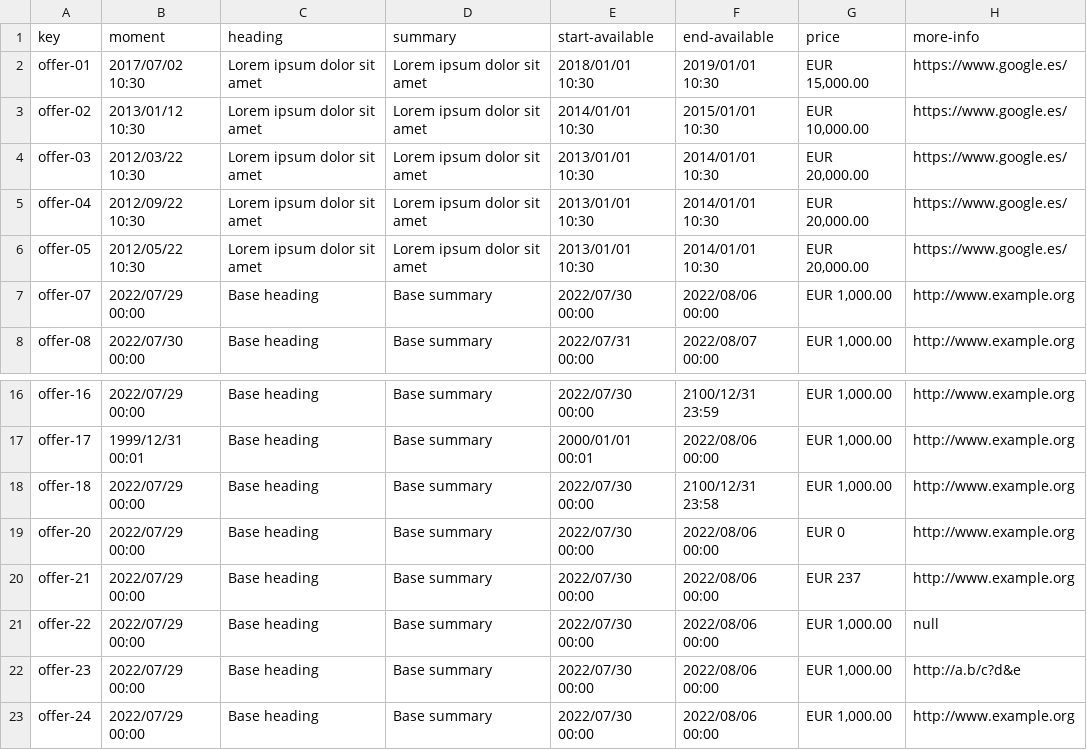
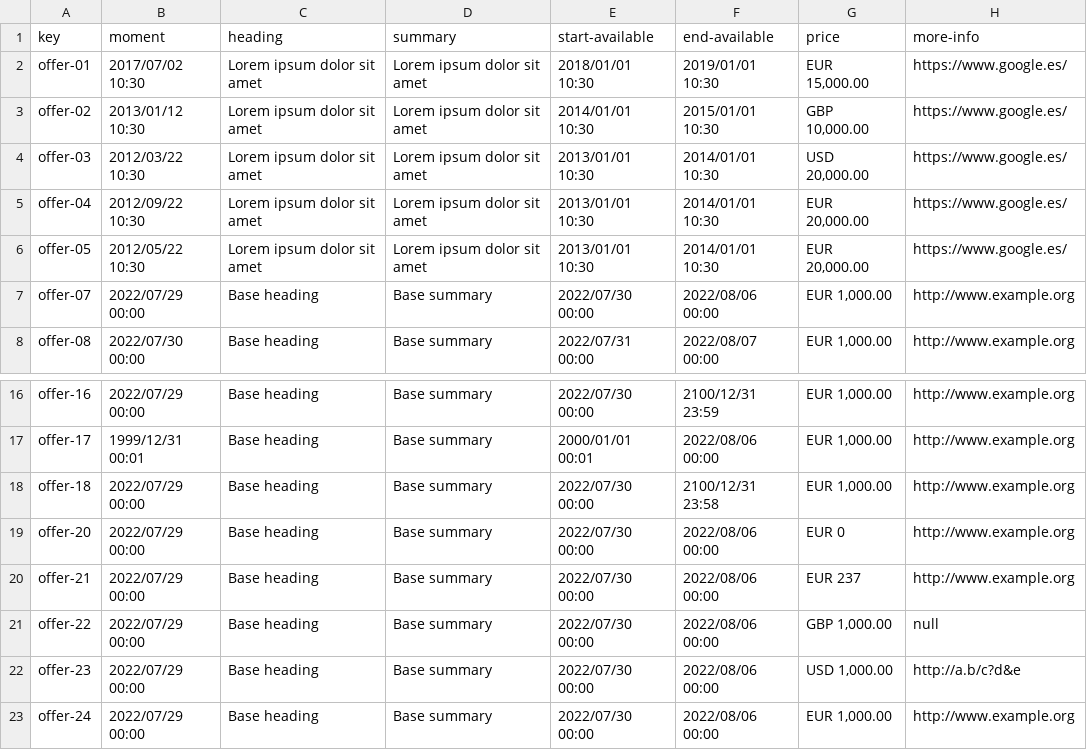
Before and after one commit to alvgonfri/dp2-acme-l3, a CSV file: Acme-L3-D04/src/main/webapp/WEB-INF/resources/sample-data/offer.csv, drawn as a sheet; only a part is shown, gaps mark what is left out.

Commit message:
Offers data update

```diff
--- a/Acme-L3-D04/src/main/webapp/WEB-INF/resources/sample-data/offer.csv
+++ b/Acme-L3-D04/src/main/webapp/WEB-INF/resources/sample-data/offer.csv
@@ -2,4 +2,4 @@ key,moment,heading,summary,start-available,end-available,price,more-info
 offer-01,2017/07/02 10:30,Lorem ipsum dolor sit amet,Lorem ipsum dolor sit amet,2018/01/01 10:30,2019/01/01 10:30,"EUR 15,000.00",https://www.google.es/
-offer-02,2013/01/12 10:30,Lorem ipsum dolor sit amet,Lorem ipsum dolor sit amet,2014/01/01 10:30,2015/01/01 10:30,"EUR 10,000.00",https://www.google.es/
-offer-03,2012/03/22 10:30,Lorem ipsum dolor sit amet,Lorem ipsum dolor sit amet,2013/01/01 10:30,2014/01/01 10:30,"EUR 20,000.00",https://www.google.es/
+offer-02,2013/01/12 10:30,Lorem ipsum dolor sit amet,Lorem ipsum dolor sit amet,2014/01/01 10:30,2015/01/01 10:30,"GBP 10,000.00",https://www.google.es/
+offer-03,2012/03/22 10:30,Lorem ipsum dolor sit amet,Lorem ipsum dolor sit amet,2013/01/01 10:30,2014/01/01 10:30,"USD 20,000.00",https://www.google.es/
 offer-04,2012/09/22 10:30,Lorem ipsum dolor sit amet,Lorem ipsum dolor sit amet,2013/01/01 10:30,2014/01/01 10:30,"EUR 20,000.00",https://www.google.es/
@@ -20,4 +20,4 @@ offer-20,2022/07/29 00:00,Base heading,Base summary,2022/07/30 00:00,2022/08/06
 offer-21,2022/07/29 00:00,Base heading,Base summary,2022/07/30 00:00,2022/08/06 00:00,"EUR 237",http://www.example.org
-offer-22,2022/07/29 00:00,Base heading,Base summary,2022/07/30 00:00,2022/08/06 00:00,"EUR 1,000.00",null
-offer-23,2022/07/29 00:00,Base heading,Base summary,2022/07/30 00:00,2022/08/06 00:00,"EUR 1,000.00",http://a.b/c?d&e
+offer-22,2022/07/29 00:00,Base heading,Base summary,2022/07/30 00:00,2022/08/06 00:00,"GBP 1,000.00",null
+offer-23,2022/07/29 00:00,Base heading,Base summary,2022/07/30 00:00,2022/08/06 00:00,"USD 1,000.00",http://a.b/c?d&e
 offer-24,2022/07/29 00:00,Base heading,Base summary,2022/07/30 00:00,2022/08/06 00:00,"EUR 1,000.00",http://www.example.org
```
